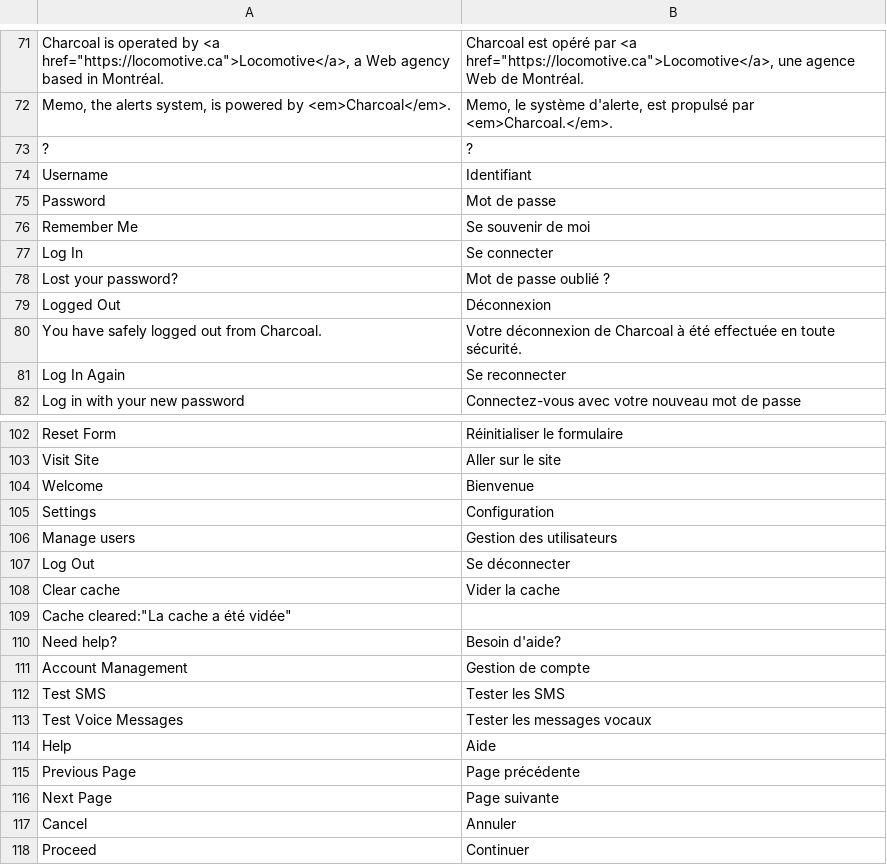
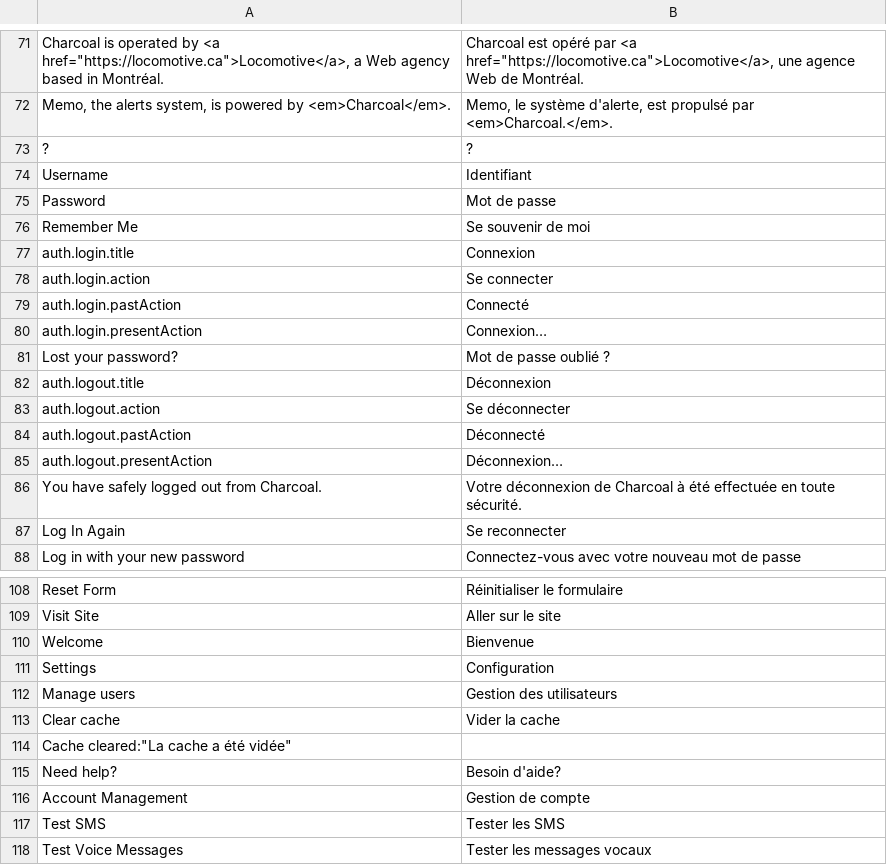
Before and after one commit to locomotivemtl/charcoal-admin, a CSV file: translations/messages.fr.csv, drawn as a sheet; only a part is shown, gaps mark what is left out; the shorter side is filled out with more unchanged rows.

Commit message:
Fix localizations for auth-related templates

```diff
--- a/translations/messages.fr.csv
+++ b/translations/messages.fr.csv
@@ -76,5 +76,11 @@
 "Remember Me";"Se souvenir de moi"
-"Log In";"Se connecter"
+"auth.login.title";"Connexion"
+"auth.login.action";"Se connecter"
+"auth.login.pastAction";"Connecté"
+"auth.login.presentAction";"Connexion…"
 "Lost your password?";"Mot de passe oublié ?"
-"Logged Out";"Déconnexion"
+"auth.logout.title";"Déconnexion"
+"auth.logout.action";"Se déconnecter"
+"auth.logout.pastAction";"Déconnecté"
+"auth.logout.presentAction";"Déconnexion…"
 "You have safely logged out from Charcoal.";"Votre déconnexion de Charcoal à été effectuée en toute sécurité."
@@ -106,3 +112,2 @@
 "Manage users";"Gestion des utilisateurs"
-"Log Out";"Se déconnecter"
 "Clear cache";"Vider la cache"
```
Also changed, not shown: translations/messages.en.csv, 9 other files.
